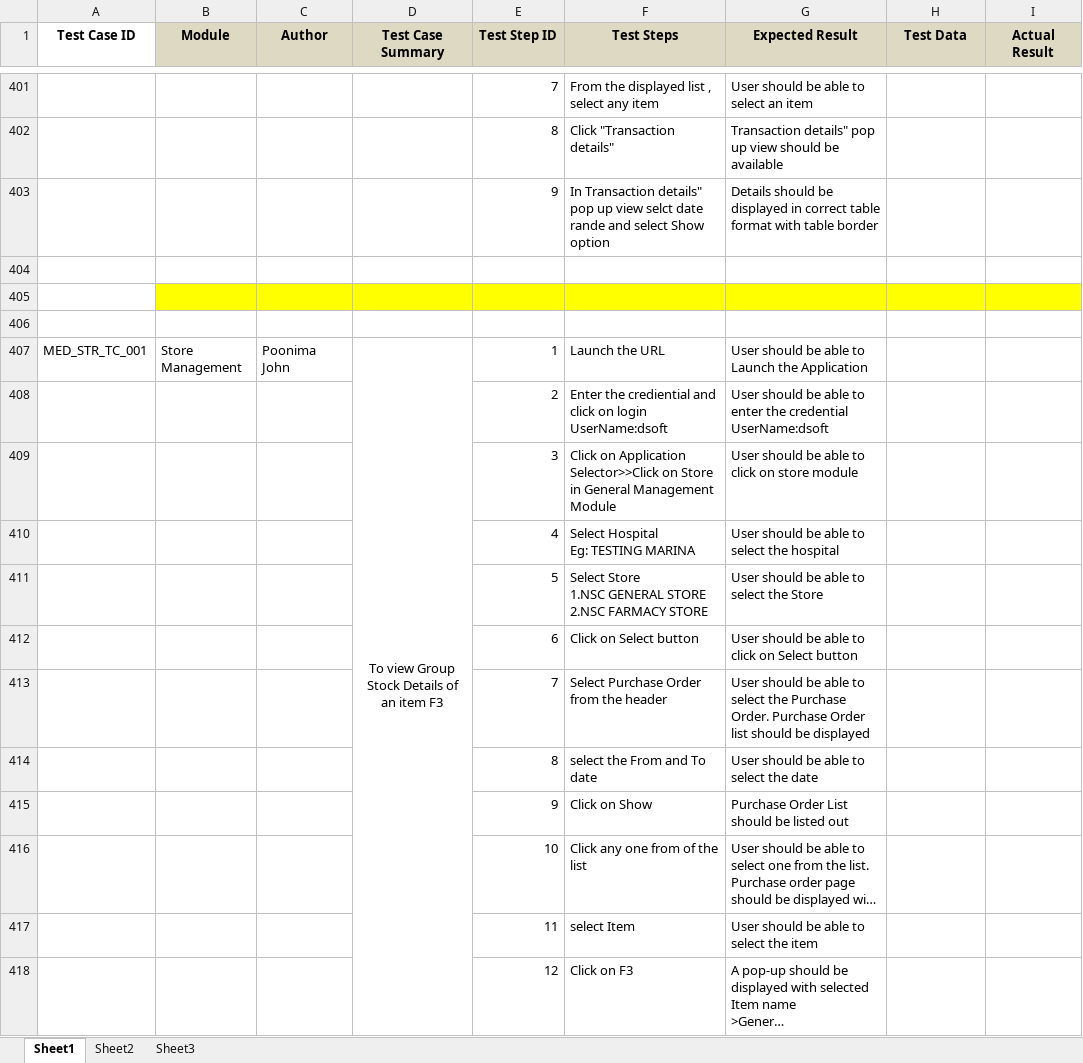
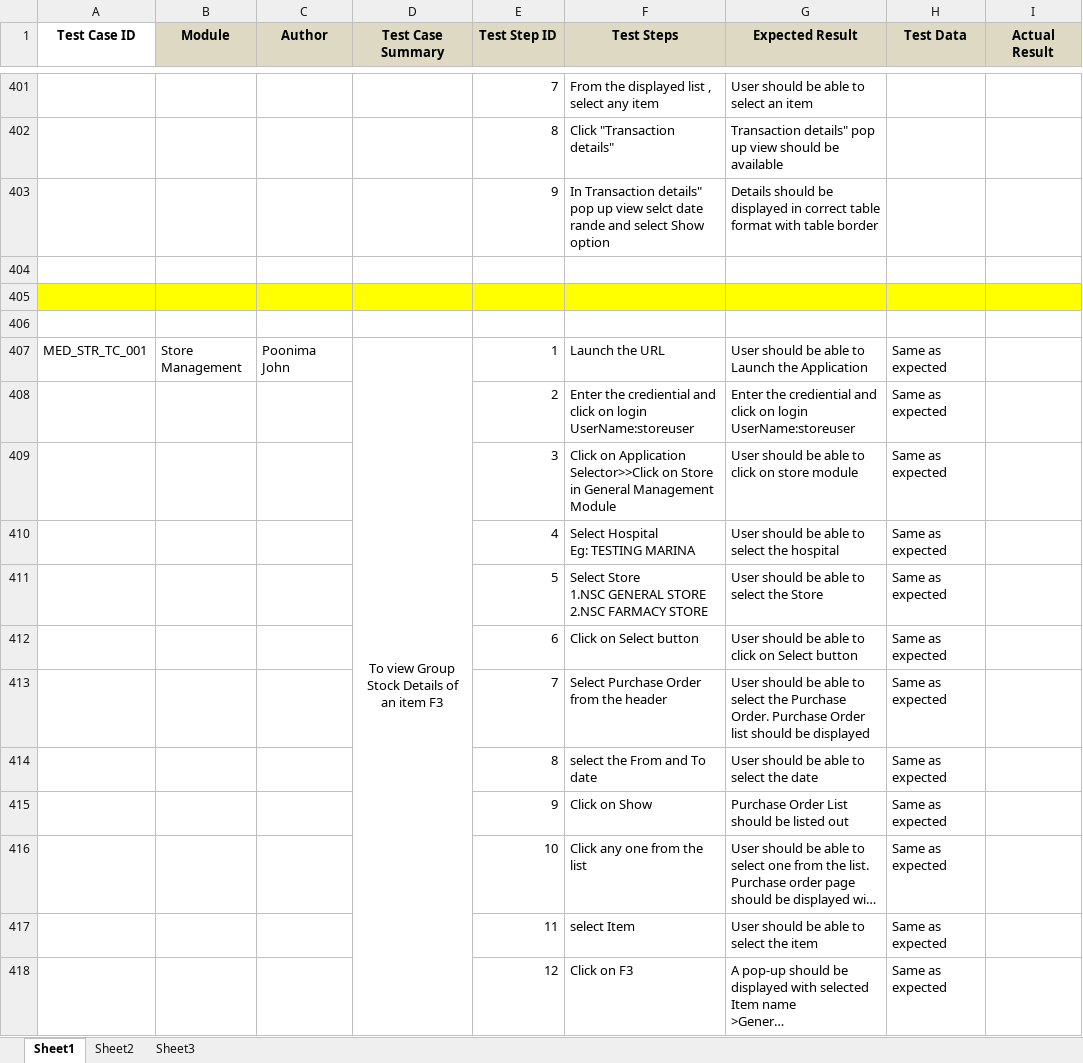
Before and after one commit to RijoJohnPatric/Mediware-Repository, an Excel workbook: Test Execution/Anjana/Test Case - Store.xlsx, sheet Sheet1, drawn as a sheet; only a part is shown, gaps mark what is left out; long unchanged cells end in …; values as stored, in another font and other column widths than the file's, no borders; removed rows and columns are numbered as before the commit, all else as after; ↵ is a line break in a cell; the diff covers the shown part only; the diff names each change by its address in the sheet, - before the commit and + after, or states it on an @@ line.

```diff
--- a/Test Execution/Anjana/Test Case - Store.xlsx (sheet Sheet1)
+++ b/Test Execution/Anjana/Test Case - Store.xlsx (sheet Sheet1)
-A405 fill: none
+A405 fill: #FFFF00
-D407:D419 merged
+D407:D419 merged
-H407:H418 (Test Data): (empty)
+H407:H418 (Test Data): Same as expected
-F408 (Test Steps): …on login ↵ UserName:dsoft
+F408 (Test Steps): …on login ↵ UserName:storeuser
-G408 (Expected Result): User should be able to enter the credential ↵ UserName:dsoft
+G408 (Expected Result): Enter the crediential and click on login ↵ UserName:storeuser
-F416 (Test Steps): Click any one from of the list
+F416 (Test Steps): Click any one from the list
```
Also changed, not shown: 36 added rows, 36 removed rows, 134 edited cells and cell formats elsewhere in this sheet, 1 other file.
